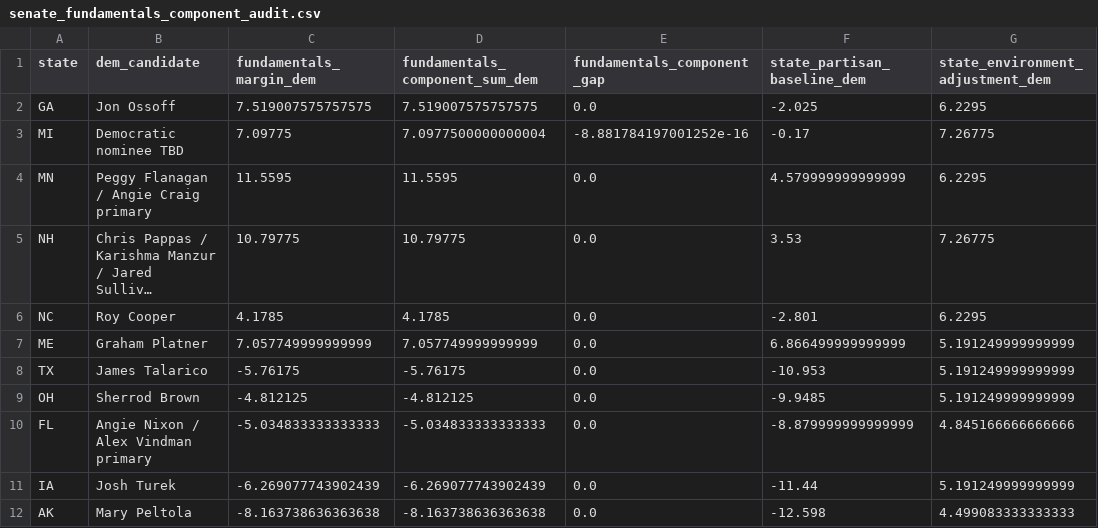
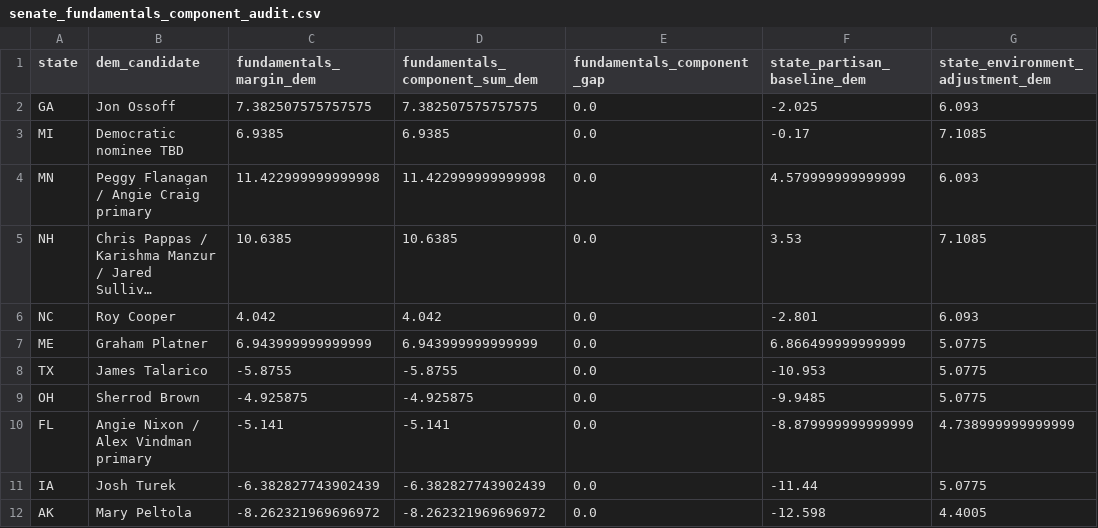
Before and after one commit to benyelin/2026-senate-model, a CSV file: outputs/senate_fundamentals_component_audit.csv, drawn as a sheet; only a part is shown; long unchanged cells end in …; the diff covers the shown part only; the diff names each change by its address in the sheet, - before the commit and + after, or states it on an @@ line.

```diff
--- a/outputs/senate_fundamentals_component_audit.csv
+++ b/outputs/senate_fundamentals_component_audit.csv
-C2 (fundamentals_margin_dem): 7.519007575757575
+C2 (fundamentals_margin_dem): 7.382507575757575
-D2 (fundamentals_component_sum_dem): 7.519007575757575
+D2 (fundamentals_component_sum_dem): 7.382507575757575
-G2 (state_environment_adjustment_dem): 6.2295
+G2 (state_environment_adjustment_dem): 6.093
-C3 (fundamentals_margin_dem): 7.09775
+C3 (fundamentals_margin_dem): 6.9385
-D3 (fundamentals_component_sum_dem): 7.0977500000000004
+D3 (fundamentals_component_sum_dem): 6.9385
-E3 (fundamentals_component_gap): -8.881784197001252e-16
+E3 (fundamentals_component_gap): 0.0
-G3 (state_environment_adjustment_dem): 7.26775
+G3 (state_environment_adjustment_dem): 7.1085
-C4 (fundamentals_margin_dem): 11.5595
+C4 (fundamentals_margin_dem): 11.422999999999998
-D4 (fundamentals_component_sum_dem): 11.5595
+D4 (fundamentals_component_sum_dem): 11.422999999999998
-G4 (state_environment_adjustment_dem): 6.2295
+G4 (state_environment_adjustment_dem): 6.093
-C5 (fundamentals_margin_dem): 10.79775
+C5 (fundamentals_margin_dem): 10.6385
-D5 (fundamentals_component_sum_dem): 10.79775
+D5 (fundamentals_component_sum_dem): 10.6385
-G5 (state_environment_adjustment_dem): 7.26775
+G5 (state_environment_adjustment_dem): 7.1085
-C6 (fundamentals_margin_dem): 4.1785
+C6 (fundamentals_margin_dem): 4.042
-D6 (fundamentals_component_sum_dem): 4.1785
+D6 (fundamentals_component_sum_dem): 4.042
-G6 (state_environment_adjustment_dem): 6.2295
+G6 (state_environment_adjustment_dem): 6.093
-C7 (fundamentals_margin_dem): 7.057749999999999
+C7 (fundamentals_margin_dem): 6.943999999999999
-D7 (fundamentals_component_sum_dem): 7.057749999999999
+D7 (fundamentals_component_sum_dem): 6.943999999999999
-G7:G9 (state_environment_adjustment_dem): 5.191249999999999
+G7:G9 (state_environment_adjustment_dem): 5.0775
-C8 (fundamentals_margin_dem): -5.76175
+C8 (fundamentals_margin_dem): -5.8755
-D8 (fundamentals_component_sum_dem): -5.76175
+D8 (fundamentals_component_sum_dem): -5.8755
-C9 (fundamentals_margin_dem): -4.812125
+C9 (fundamentals_margin_dem): -4.925875
-D9 (fundamentals_component_sum_dem): -4.812125
+D9 (fundamentals_component_sum_dem): -4.925875
-C10 (fundamentals_margin_dem): -5.034833333333333
+C10 (fundamentals_margin_dem): -5.141
-D10 (fundamentals_component_sum_dem): -5.034833333333333
+D10 (fundamentals_component_sum_dem): -5.141
-G10 (state_environment_adjustment_dem): 4.845166666666666
+G10 (state_environment_adjustment_dem): 4.738999999999999
-C11 (fundamentals_margin_dem): -6.269077743902439
+C11 (fundamentals_margin_dem): -6.382827743902439
-D11 (fundamentals_component_sum_dem): -6.269077743902439
+D11 (fundamentals_component_sum_dem): -6.382827743902439
-G11 (state_environment_adjustment_dem): 5.191249999999999
+G11 (state_environment_adjustment_dem): 5.0775
-C12 (fundamentals_margin_dem): -8.163738636363638
+C12 (fundamentals_margin_dem): -8.262321969696972
-D12 (fundamentals_component_sum_dem): -8.163738636363638
+D12 (fundamentals_component_sum_dem): -8.262321969696972
-G12 (state_environment_adjustment_dem): 4.499083333333333
+G12 (state_environment_adjustment_dem): 4.4005
```
Also changed, not shown: 77 edited cells elsewhere in this file, inputs/bayesian_update_generated.csv, inputs/race_inputs.before_candidate_quality_framework_option_b_apply.csv, 15 other files.
